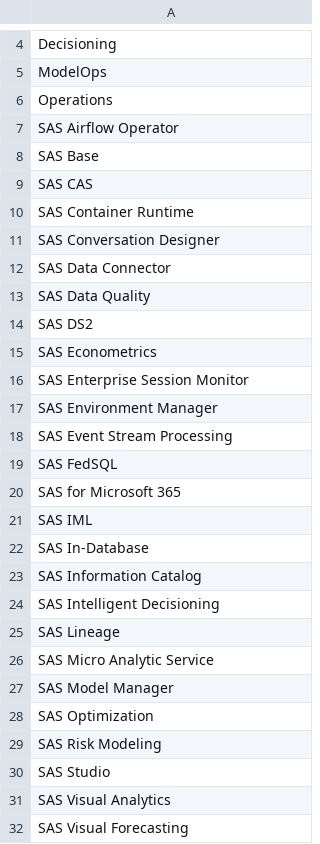
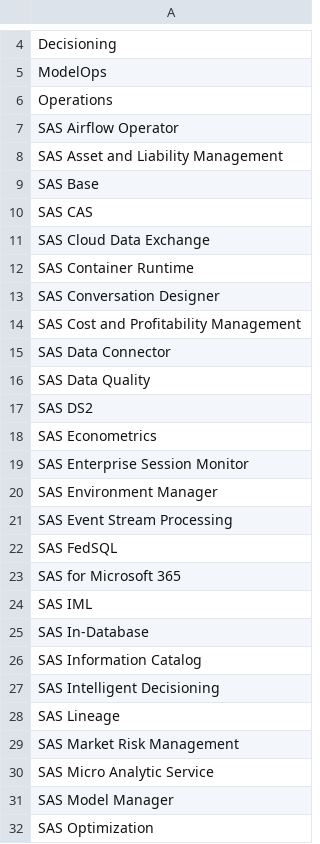
Before and after one commit to Criptic/SAS-Whats-New, a CSV file: data/dd36index.csv, drawn as a sheet; only a part is shown, gaps mark what is left out; the shorter side is filled out with more unchanged rows; the diff names each change by its address in the sheet, - before the commit and + after, or states it on an @@ line.

```diff
--- a/data/dd36index.csv
+++ b/data/dd36index.csv
+row 8: SAS Asset and Liability Management
+row 11: SAS Cloud Data Exchange
+row 14: SAS Cost and Profitability Management
+row 29: SAS Market Risk Management
```
Also changed, not shown: data/dd269.csv, data/dd36.csv, 9 other files.
